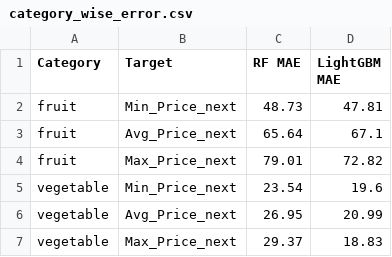
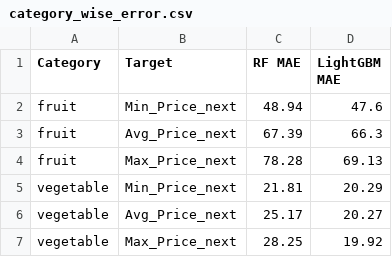
Before and after one commit to Sristy09/MultiTarget_Price_Forecasting_App, a CSV file: data/category_wise_error.csv, drawn as a sheet.

```diff
--- a/data/category_wise_error.csv
+++ b/data/category_wise_error.csv
@@ -1,7 +1,7 @@
 Category,Target,RF MAE,LightGBM MAE
-fruit,Min_Price_next,48.73,47.81
-fruit,Avg_Price_next,65.64,67.1
-fruit,Max_Price_next,79.01,72.82
-vegetable,Min_Price_next,23.54,19.6
-vegetable,Avg_Price_next,26.95,20.99
-vegetable,Max_Price_next,29.37,18.83
+fruit,Min_Price_next,48.94,47.6
+fruit,Avg_Price_next,67.39,66.3
+fruit,Max_Price_next,78.28,69.13
+vegetable,Min_Price_next,21.81,20.29
+vegetable,Avg_Price_next,25.17,20.27
+vegetable,Max_Price_next,28.25,19.92
```
Also changed, not shown: data/baseline_vs_rf_vs_lightgbm_validation.csv, data/month_11_forecast.csv, 6 other files.
